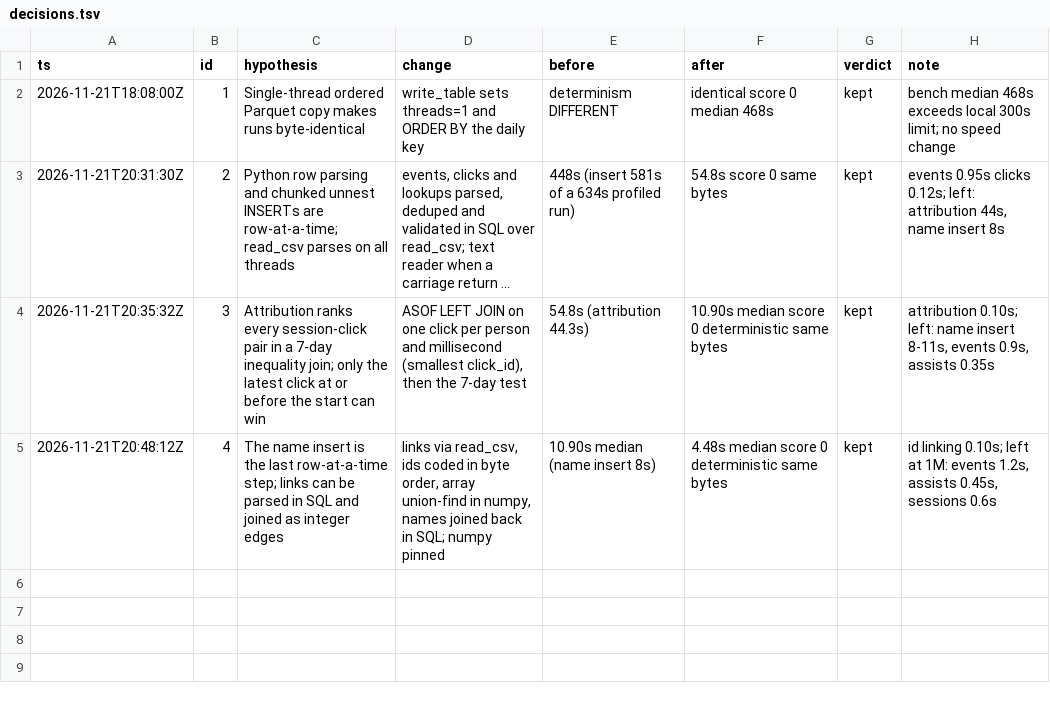
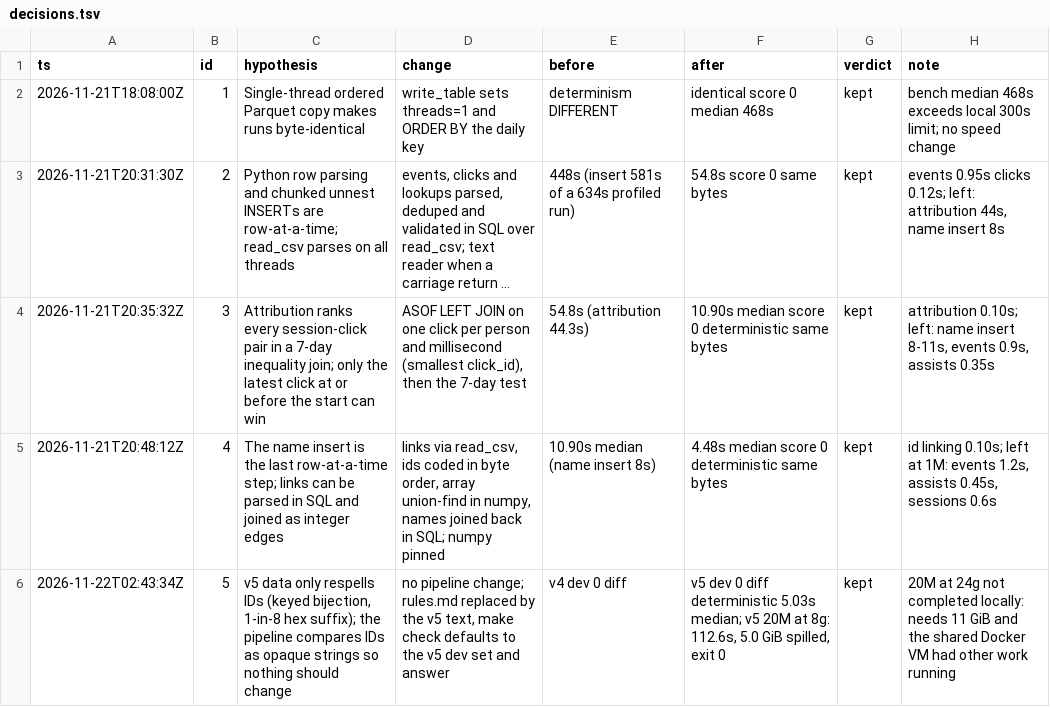
Before and after one commit to OliverTTran123/shopping-sessions, a TSV file: decisions.tsv, drawn as a sheet; long unchanged cells end in ….

Commit message:
Adopt the v5 rules text and check against the v5 dev set by default.
v5 only respells IDs. The pipeline already compares them as opaque strings and matches the v5 answer with no code change.

```diff
--- a/decisions.tsv
+++ b/decisions.tsv
@@ -5 +5,2 @@ ts	id	hypothesis	change	before	after	verdict	note
 2026-11-21T20:48:12Z	4	The name insert is the last row-at-a-time step; links can be parsed in SQL and joined as integer edges	links via read_csv, ids coded in byte order, array union-find in numpy, names joined back in SQL; numpy pinned	10.90s median (name insert 8s)	4.48s median score 0 deterministic same bytes	kept	id linking 0.10s; left at 1M: events 1.2s, assists 0.45s, sessions 0.6s
+2026-11-22T02:43:34Z	5	v5 data only respells IDs (keyed bijection, 1-in-8 hex suffix); the pipeline compares IDs as opaque strings so nothing should change	no pipeline change; rules.md replaced by the v5 text, make check defaults to the v5 dev set and answer	v4 dev 0 diff	v5 dev 0 diff deterministic 5.03s median; v5 20M at 8g: 112.6s, 5.0 GiB spilled, exit 0	kept	20M at 24g not completed locally: needs 11 GiB and the shared Docker VM had other work running
```
Also changed, not shown: 2 other files.
